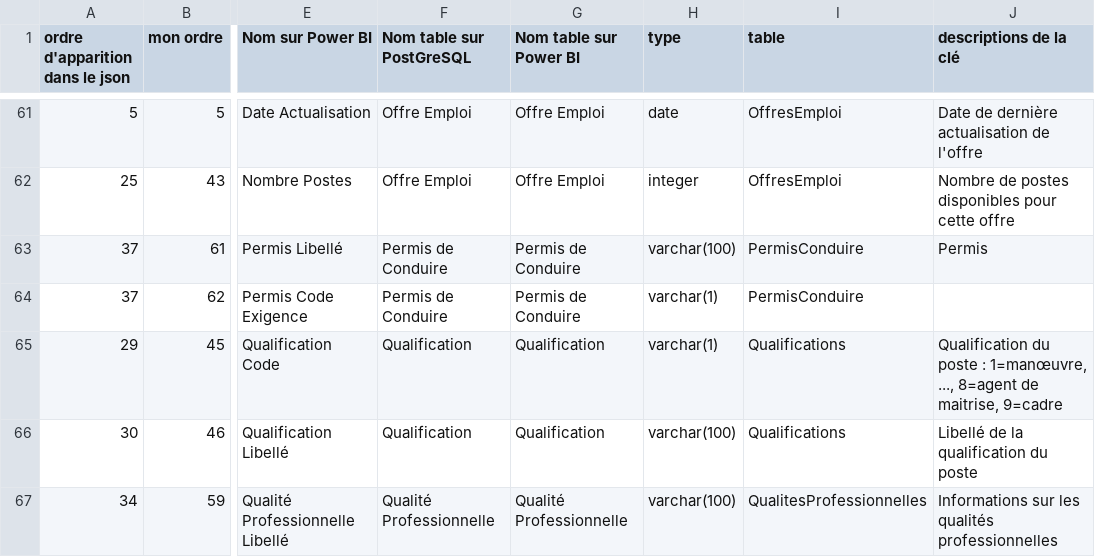
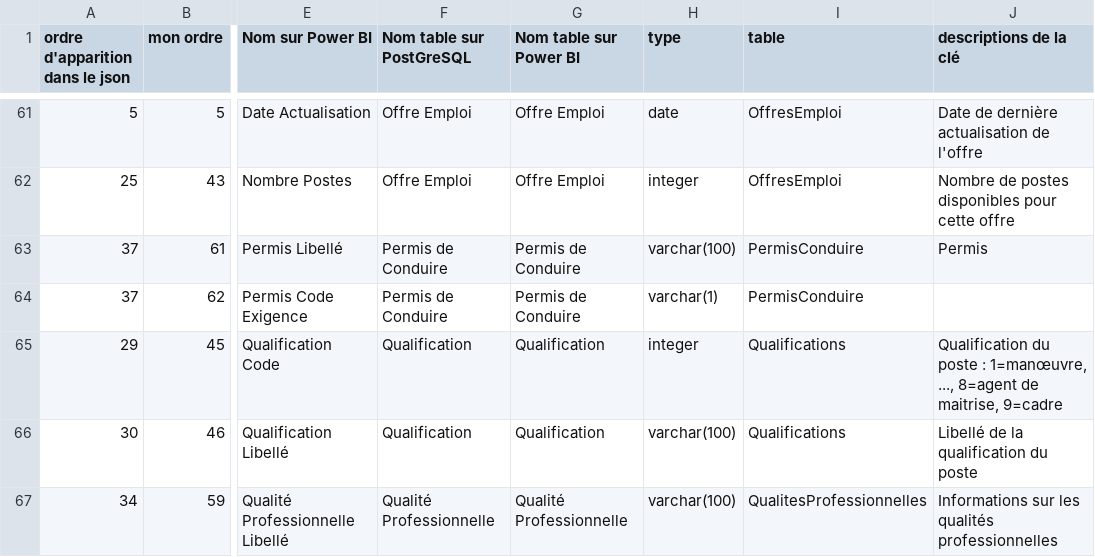
Before and after one commit to vimchun/Job-Market-in-France, a CSV file: load_sql/France_Travail/francetravail_columns.csv, drawn as a sheet; only a part is shown, gaps mark what is left out; the diff names each change by its address in the sheet, - before the commit and + after, or states it on an @@ line.

```diff
--- a/load_sql/France_Travail/francetravail_columns.csv
+++ b/load_sql/France_Travail/francetravail_columns.csv
-H65 (type): varchar(1)
+H65 (type): integer
```
Also changed, not shown: 4 other files.
